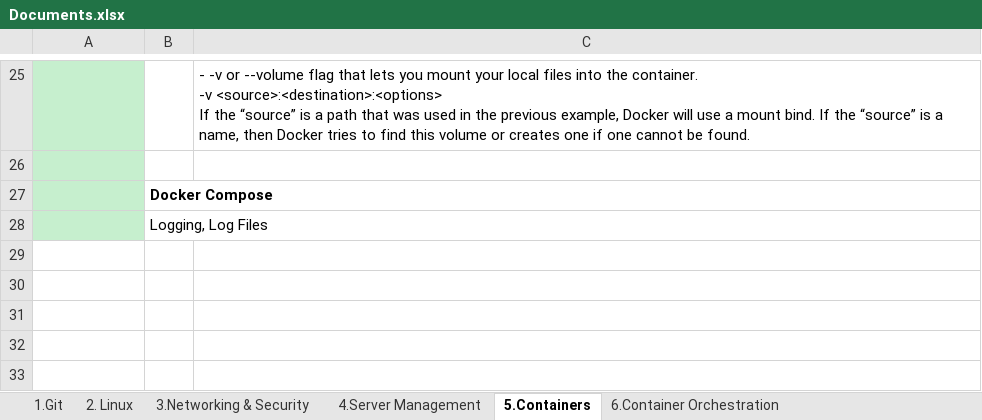
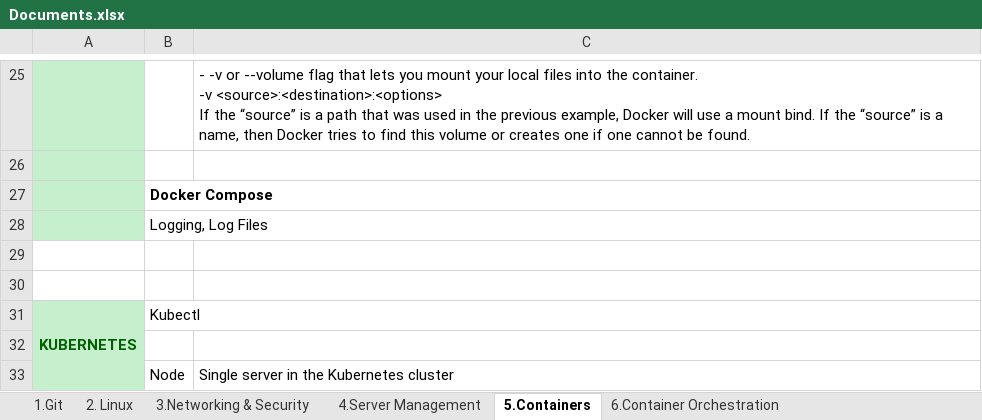
Before and after one commit to lethanhsang123/My-Documents, an Excel workbook: Dev-Ops/Documents.xlsx, sheet 5.Containers, drawn as a sheet; only a part is shown, gaps mark what is left out; values as stored, in another font and other column widths than the file's, no borders; the diff names each change by its address in the sheet, - before the commit and + after, or states it on an @@ line.

Commit message:
[feat][k8s][K8s documents]

```diff
--- a/Dev-Ops/Documents.xlsx (sheet 5.Containers)
+++ b/Dev-Ops/Documents.xlsx (sheet 5.Containers)
+row 29: (empty)
+row 30: (empty)
+row 31: KUBERNETES | Kubectl
+row 32: (empty)
+row 33:  | Node | Single server in the Kubernetes cluster
```
Also changed, not shown: 39 other files.
